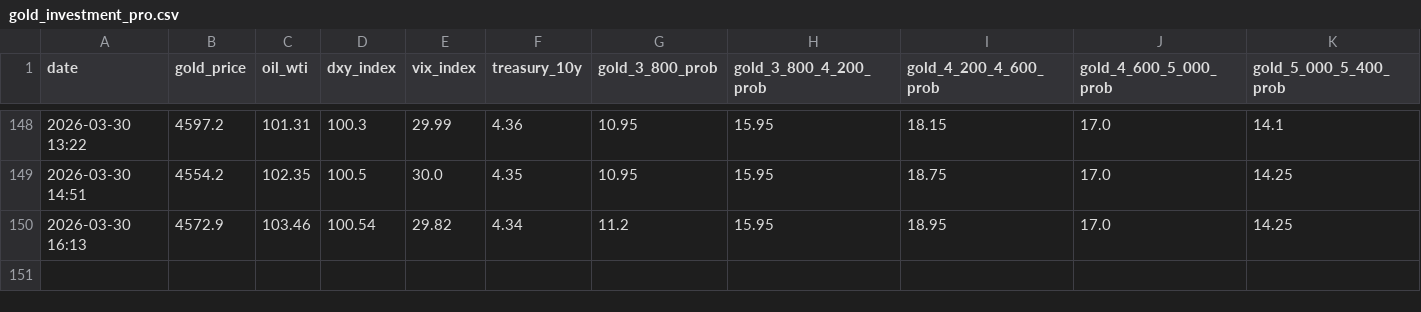
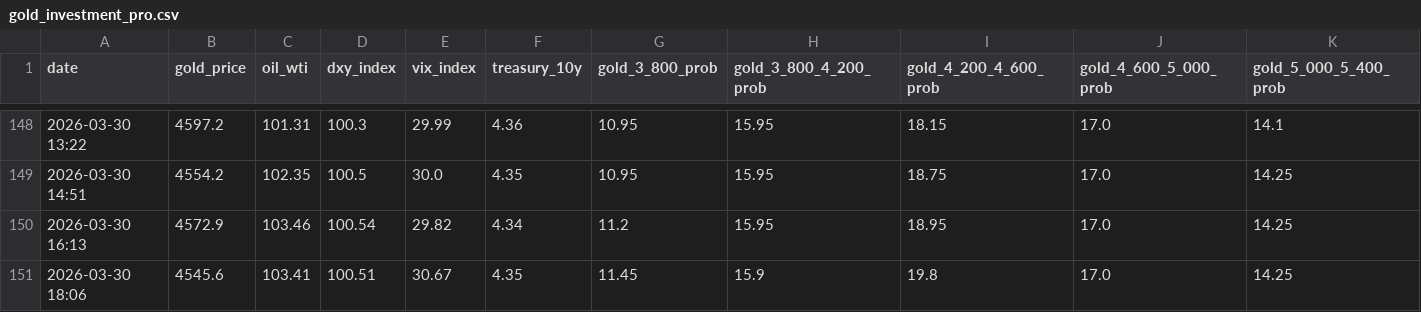
Before and after one commit to arthurcwlau/gold-price-predictor, a CSV file: gold_investment_pro.csv, drawn as a sheet; only a part is shown, gaps mark what is left out; rows hold the shown columns only; the diff names each change by its address in the sheet, - before the commit and + after, or states it on an @@ line.

```diff
--- a/gold_investment_pro.csv
+++ b/gold_investment_pro.csv
+row 151: 2026-03-30 18:06 | 4545.6 | 103.41 | 100.51 | 30.67 | 4.35 | 11.45 | 15.9 | 19.8 | 17.0 | 14.25
```
Also changed, not shown: 1 other file.
